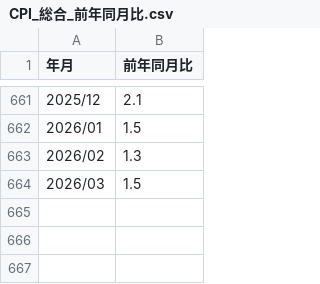
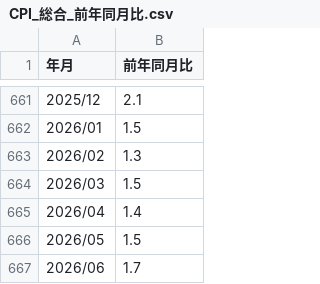
Before and after one commit to r-matsuzaka/boj-dashboard-data, a CSV file: data/CPI_総合_前年同月比.csv, drawn as a sheet; only a part is shown, gaps mark what is left out; the diff names each change by its address in the sheet, - before the commit and + after, or states it on an @@ line.

```diff
--- a/data/CPI_総合_前年同月比.csv
+++ b/data/CPI_総合_前年同月比.csv
+row 665: 2026/04 | 1.4
+row 666: 2026/05 | 1.5
+row 667: 2026/06 | 1.7
```
Also changed, not shown: data/CPI_総合_指数.csv, data/CPI_総合_統合.csv, 3 other files.
